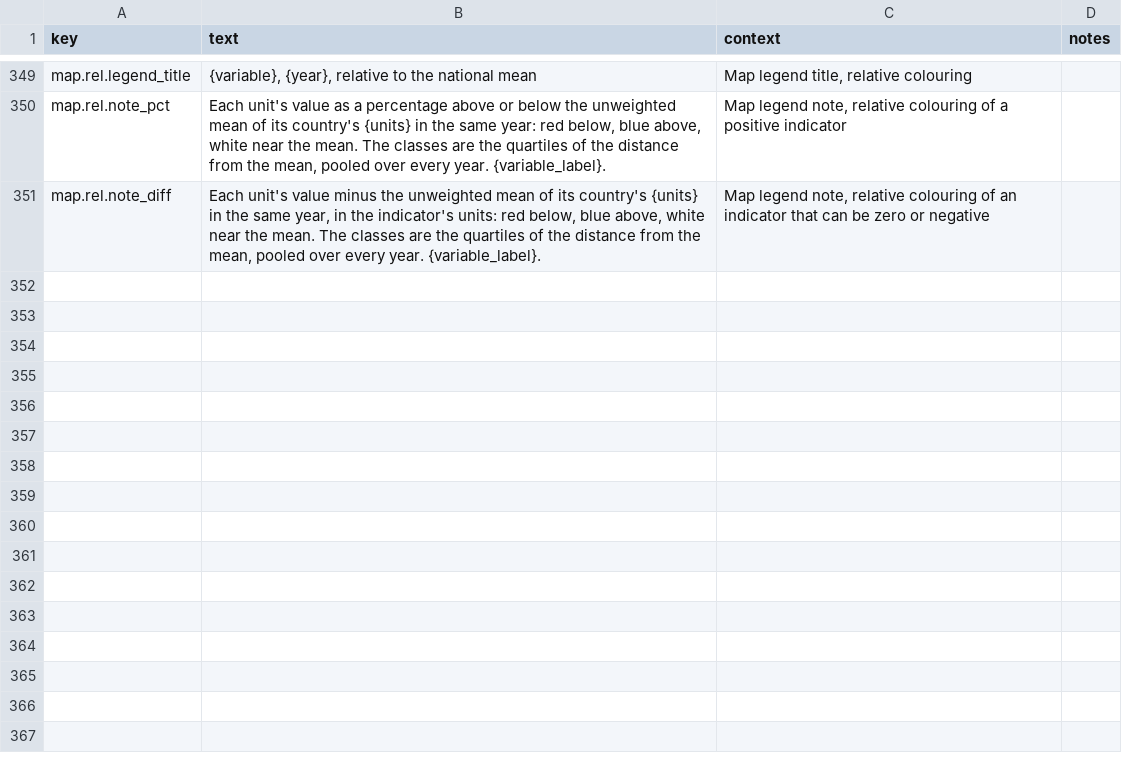
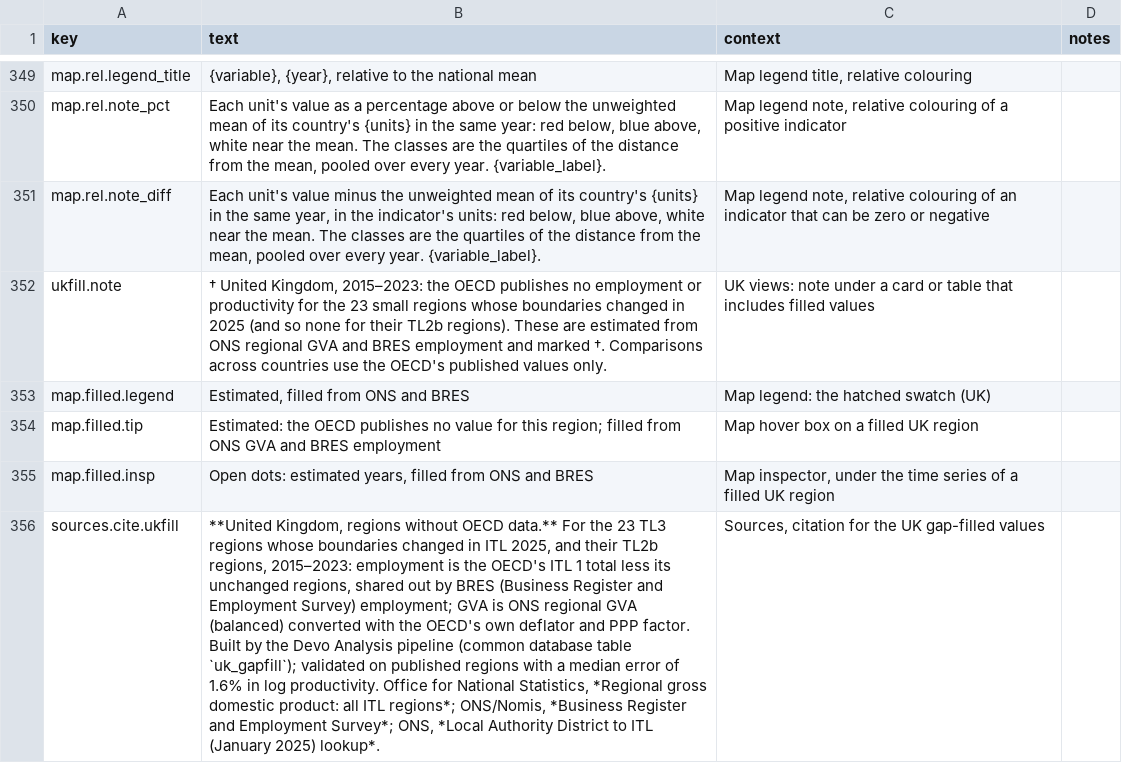
Before and after one commit to zacktayloruwo/devo-productivity-observatory, a CSV file: text/app_text.csv, drawn as a sheet; only a part is shown, gaps mark what is left out; the diff names each change by its address in the sheet, - before the commit and + after, or states it on an @@ line.

```diff
--- a/text/app_text.csv
+++ b/text/app_text.csv
+row 352: ukfill.note | † United Kingdom, 2015–2023: the OECD publishes no employment or productivity for the 23 small regions whose boundaries changed in 2025 (and so none for their TL2b regions). These are estimated from ONS regional GVA and BRES employment and marked †. Comparisons across countries use the OECD's published values only. | UK views: note under a card or table that includes filled values
+row 353: map.filled.legend | Estimated, filled from ONS and BRES | Map legend: the hatched swatch (UK)
+row 354: map.filled.tip | Estimated: the OECD publishes no value for this region; filled from ONS GVA and BRES employment | Map hover box on a filled UK region
+row 355: map.filled.insp | Open dots: estimated years, filled from ONS and BRES | Map inspector, under the time series of a filled UK region
+row 356: sources.cite.ukfill | **United Kingdom, regions without OECD data.** For the 23 TL3 regions whose boundaries changed in ITL 2025, and their TL2b regions, 2015–2023: employment is the OECD's ITL 1 total less its unchanged regions, shared out by BRES (Business Register and Employment Survey) employment; GVA is ONS regional GVA (balanced) converted with the OECD's own deflator and PPP factor. Built by the Devo Analysis pipeline (common database table `uk_gapfill`); validated on published regions with a median error of 1.6% in log productivity. Office for National Statistics, *Regional gross domestic product: all ITL regions*; ONS/Nomis, *Business Register and Employment Survey*; ONS, *Local Authority District to ITL (January 2025) lookup*. | Sources, citation for the UK gap-filled values
```
Also changed, not shown: 16 other files.
